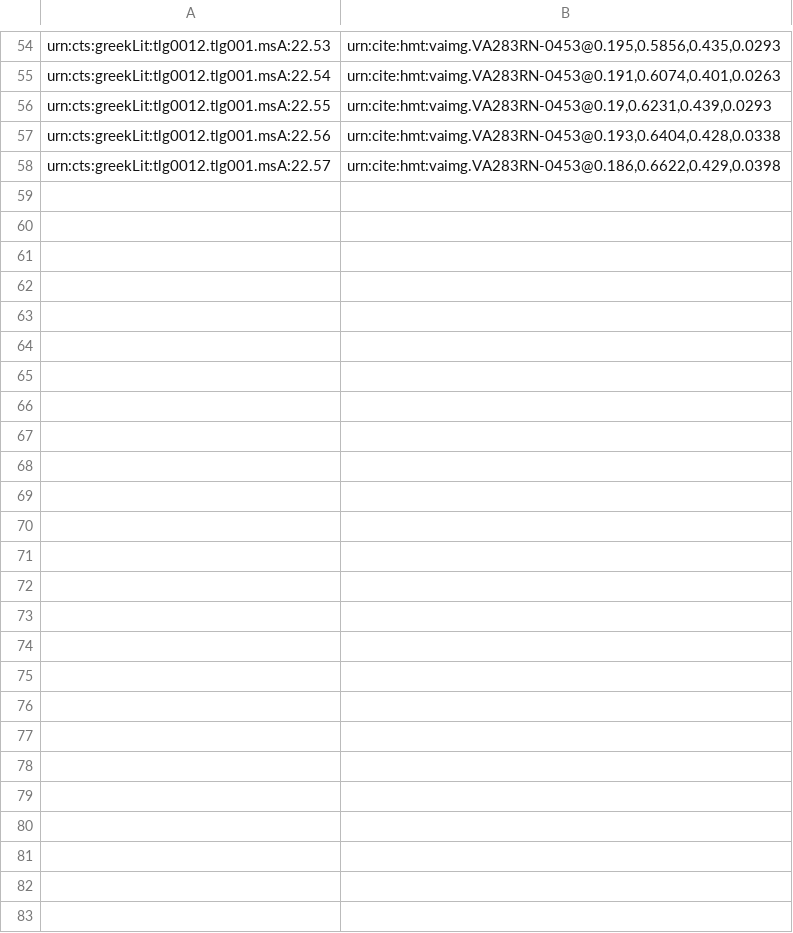
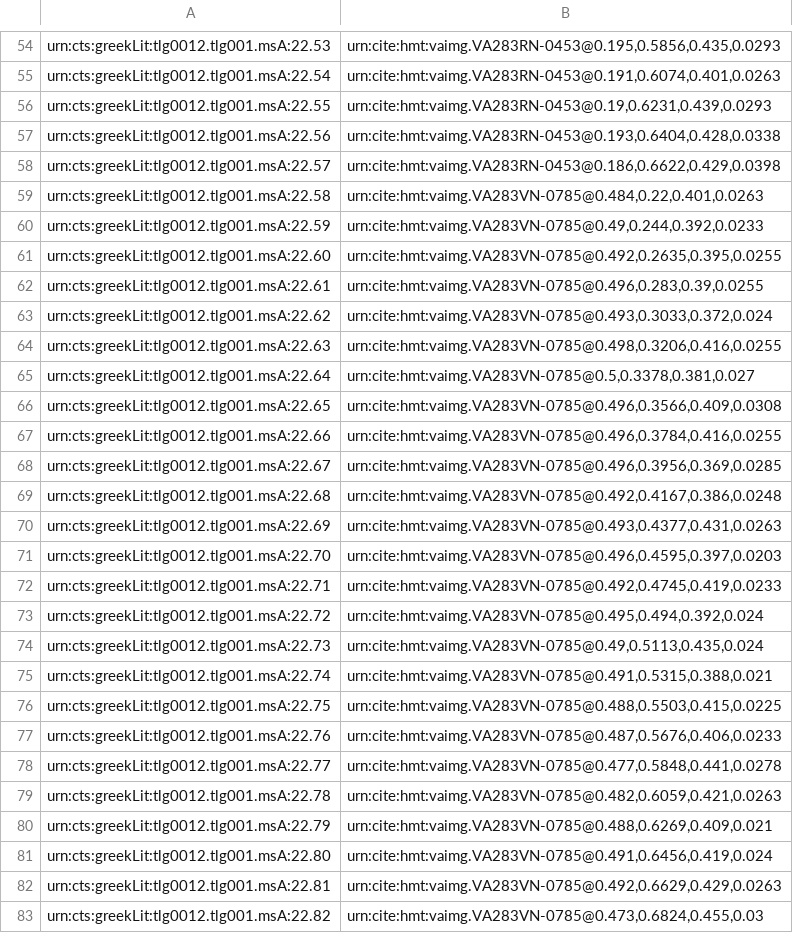
Before and after one commit to hmteditors/closed-hmt-22, a CSV file: indices/venA22-textToImage-Iliad.csv, drawn as a sheet; only a part is shown, gaps mark what is left out.

Commit message:
Create venA22-textToImage-Iliad.csv

```diff
--- a/indices/venA22-textToImage-Iliad.csv
+++ b/indices/venA22-textToImage-Iliad.csv
@@ -58 +58,26 @@ urn:cts:greekLit:tlg0012.tlg001.msA:22.56,"urn:cite:hmt:vaimg.VA283RN-0453@0.193
 urn:cts:greekLit:tlg0012.tlg001.msA:22.57,"urn:cite:hmt:vaimg.VA283RN-0453@0.186,0.6622,0.429,0.0398"
+urn:cts:greekLit:tlg0012.tlg001.msA:22.58,"urn:cite:hmt:vaimg.VA283VN-0785@0.484,0.22,0.401,0.0263"
+urn:cts:greekLit:tlg0012.tlg001.msA:22.59,"urn:cite:hmt:vaimg.VA283VN-0785@0.49,0.244,0.392,0.0233"
+urn:cts:greekLit:tlg0012.tlg001.msA:22.60,"urn:cite:hmt:vaimg.VA283VN-0785@0.492,0.2635,0.395,0.0255"
+urn:cts:greekLit:tlg0012.tlg001.msA:22.61,"urn:cite:hmt:vaimg.VA283VN-0785@0.496,0.283,0.39,0.0255"
+urn:cts:greekLit:tlg0012.tlg001.msA:22.62,"urn:cite:hmt:vaimg.VA283VN-0785@0.493,0.3033,0.372,0.024"
+urn:cts:greekLit:tlg0012.tlg001.msA:22.63,"urn:cite:hmt:vaimg.VA283VN-0785@0.498,0.3206,0.416,0.0255"
+urn:cts:greekLit:tlg0012.tlg001.msA:22.64,"urn:cite:hmt:vaimg.VA283VN-0785@0.5,0.3378,0.381,0.027"
+urn:cts:greekLit:tlg0012.tlg001.msA:22.65,"urn:cite:hmt:vaimg.VA283VN-0785@0.496,0.3566,0.409,0.0308"
+urn:cts:greekLit:tlg0012.tlg001.msA:22.66,"urn:cite:hmt:vaimg.VA283VN-0785@0.496,0.3784,0.416,0.0255"
+urn:cts:greekLit:tlg0012.tlg001.msA:22.67,"urn:cite:hmt:vaimg.VA283VN-0785@0.496,0.3956,0.369,0.0285"
+urn:cts:greekLit:tlg0012.tlg001.msA:22.68,"urn:cite:hmt:vaimg.VA283VN-0785@0.492,0.4167,0.386,0.0248"
+urn:cts:greekLit:tlg0012.tlg001.msA:22.69,"urn:cite:hmt:vaimg.VA283VN-0785@0.493,0.4377,0.431,0.0263"
+urn:cts:greekLit:tlg0012.tlg001.msA:22.70,"urn:cite:hmt:vaimg.VA283VN-0785@0.496,0.4595,0.397,0.0203"
+urn:cts:greekLit:tlg0012.tlg001.msA:22.71,"urn:cite:hmt:vaimg.VA283VN-0785@0.492,0.4745,0.419,0.0233"
+urn:cts:greekLit:tlg0012.tlg001.msA:22.72,"urn:cite:hmt:vaimg.VA283VN-0785@0.495,0.494,0.392,0.024"
+urn:cts:greekLit:tlg0012.tlg001.msA:22.73,"urn:cite:hmt:vaimg.VA283VN-0785@0.49,0.5113,0.435,0.024"
+urn:cts:greekLit:tlg0012.tlg001.msA:22.74,"urn:cite:hmt:vaimg.VA283VN-0785@0.491,0.5315,0.388,0.021"
+urn:cts:greekLit:tlg0012.tlg001.msA:22.75,"urn:cite:hmt:vaimg.VA283VN-0785@0.488,0.5503,0.415,0.0225"
+urn:cts:greekLit:tlg0012.tlg001.msA:22.76,"urn:cite:hmt:vaimg.VA283VN-0785@0.487,0.5676,0.406,0.0233"
+urn:cts:greekLit:tlg0012.tlg001.msA:22.77,"urn:cite:hmt:vaimg.VA283VN-0785@0.477,0.5848,0.441,0.0278"
+urn:cts:greekLit:tlg0012.tlg001.msA:22.78,"urn:cite:hmt:vaimg.VA283VN-0785@0.482,0.6059,0.421,0.0263"
+urn:cts:greekLit:tlg0012.tlg001.msA:22.79,"urn:cite:hmt:vaimg.VA283VN-0785@0.488,0.6269,0.409,0.021"
+urn:cts:greekLit:tlg0012.tlg001.msA:22.80,"urn:cite:hmt:vaimg.VA283VN-0785@0.491,0.6456,0.419,0.024"
+urn:cts:greekLit:tlg0012.tlg001.msA:22.81,"urn:cite:hmt:vaimg.VA283VN-0785@0.492,0.6629,0.429,0.0263"
+urn:cts:greekLit:tlg0012.tlg001.msA:22.82,"urn:cite:hmt:vaimg.VA283VN-0785@0.473,0.6824,0.455,0.03"
```
